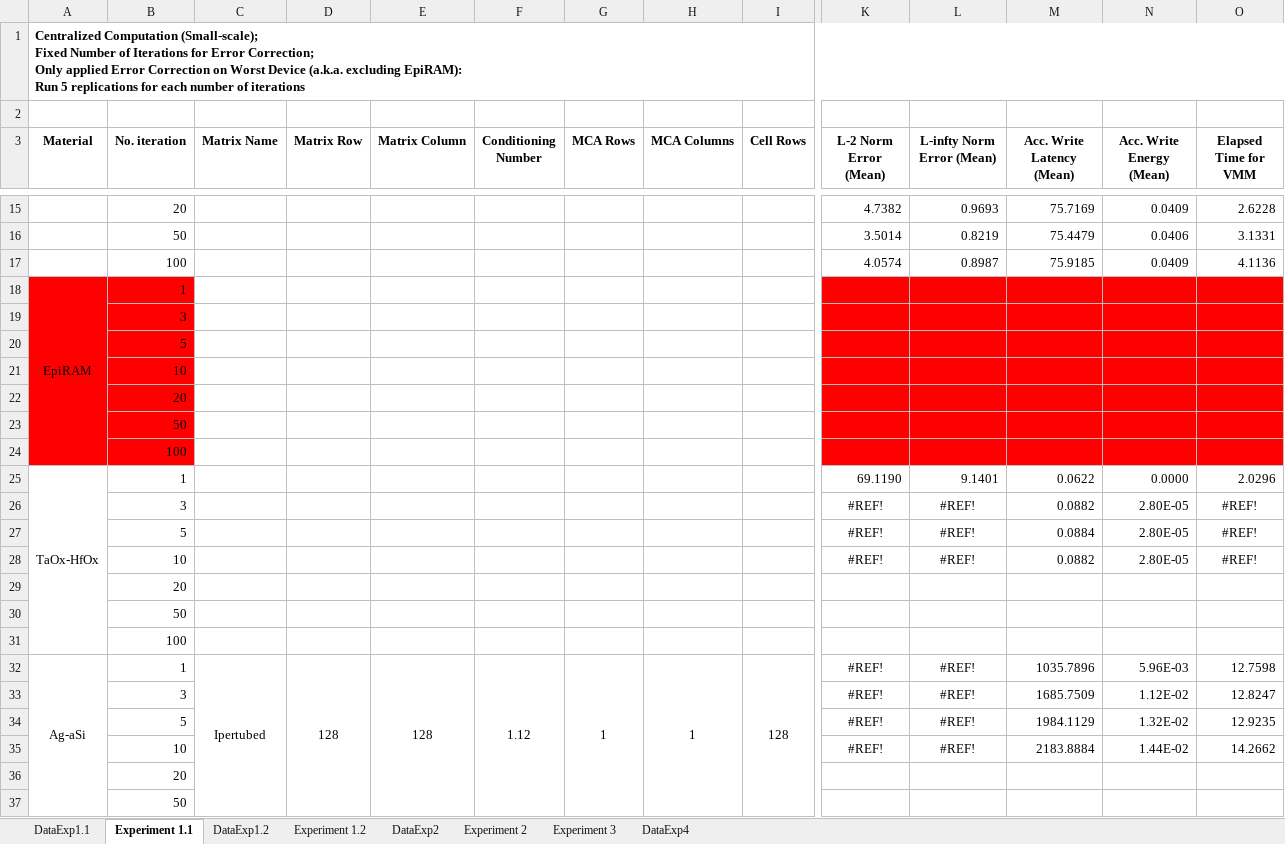
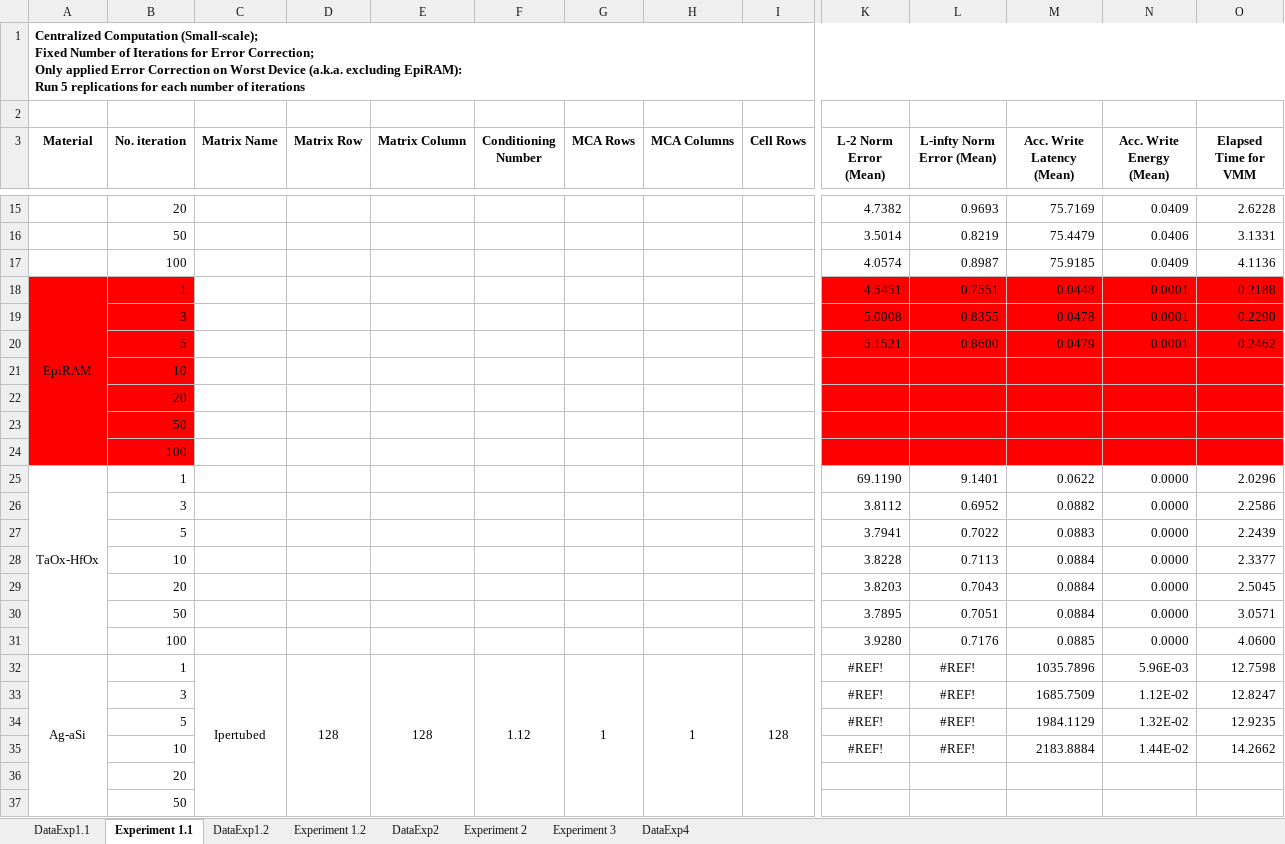
Before and after one commit to disys-lab/meliso, an Excel workbook: documents/ExperimentData.xlsx, sheet Experiment 1.1, drawn as a sheet; only a part is shown, gaps mark what is left out; values as stored, in another font and other column widths than the file's, no borders; removed rows and columns are numbered as before the commit, all else as after; rows hold the shown columns only; the diff names each change by its address in the sheet, - before the commit and + after, or states it on an @@ line.

Commit message:
Update ExperimentData.xlsx

```diff
--- a/documents/ExperimentData.xlsx (sheet Experiment 1.1)
+++ b/documents/ExperimentData.xlsx (sheet Experiment 1.1)
-row 18: EpiRAM | 1
-row 19:  | 3
-row 20:  | 5
+row 18: EpiRAM | 1 |  |  |  |  |  |  |  | 4.5451 | 0.7551 | 0.0448 | 0.0001 | 0.2188
+row 19:  | 3 |  |  |  |  |  |  |  | 5.0008 | 0.8355 | 0.0478 | 0.0001 | 0.2290
+row 20:  | 5 |  |  |  |  |  |  |  | 5.1521 | 0.8600 | 0.0479 | 0.0001 | 0.2462
-row 26:  | 3 |  |  |  |  |  |  |  | #REF! | #REF! | 0.0882 | 2.80E-05 | #REF!
-row 27:  | 5 |  |  |  |  |  |  |  | #REF! | #REF! | 0.0884 | 2.80E-05 | #REF!
-row 28:  | 10 |  |  |  |  |  |  |  | #REF! | #REF! | 0.0882 | 2.80E-05 | #REF!
-row 29:  | 20
-row 30:  | 50
-row 31:  | 100
+row 26:  | 3 |  |  |  |  |  |  |  | 3.8112 | 0.6952 | 0.0882 | 0.0000 | 2.2586
+row 27:  | 5 |  |  |  |  |  |  |  | 3.7941 | 0.7022 | 0.0883 | 0.0000 | 2.2439
+row 28:  | 10 |  |  |  |  |  |  |  | 3.8228 | 0.7113 | 0.0884 | 0.0000 | 2.3377
+row 29:  | 20 |  |  |  |  |  |  |  | 3.8203 | 0.7043 | 0.0884 | 0.0000 | 2.5045
+row 30:  | 50 |  |  |  |  |  |  |  | 3.7895 | 0.7051 | 0.0884 | 0.0000 | 3.0571
+row 31:  | 100 |  |  |  |  |  |  |  | 3.9280 | 0.7176 | 0.0885 | 0.0000 | 4.0600
```
Also changed, not shown: sheet DataExp1.1.
